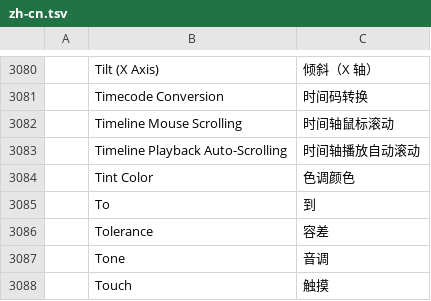
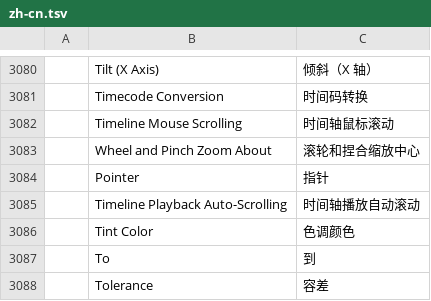
Before and after one commit to guloff/jilo-studio, a TSV file: crates/ui-egui/src/i18n/zh-cn.tsv, drawn as a sheet; only a part is shown, gaps mark what is left out; the shorter side is filled out with more unchanged rows; the diff names each change by its address in the sheet, - before the commit and + after, or states it on an @@ line.

```diff
--- a/crates/ui-egui/src/i18n/zh-cn.tsv
+++ b/crates/ui-egui/src/i18n/zh-cn.tsv
+row 3083:  | Wheel and Pinch Zoom About | 滚轮和捏合缩放中心
+row 3084:  | Pointer | 指针
```
Also changed, not shown: crates/ui-egui/src/i18n/es.tsv, crates/ui-egui/src/i18n/ru.tsv, 3 other files.
